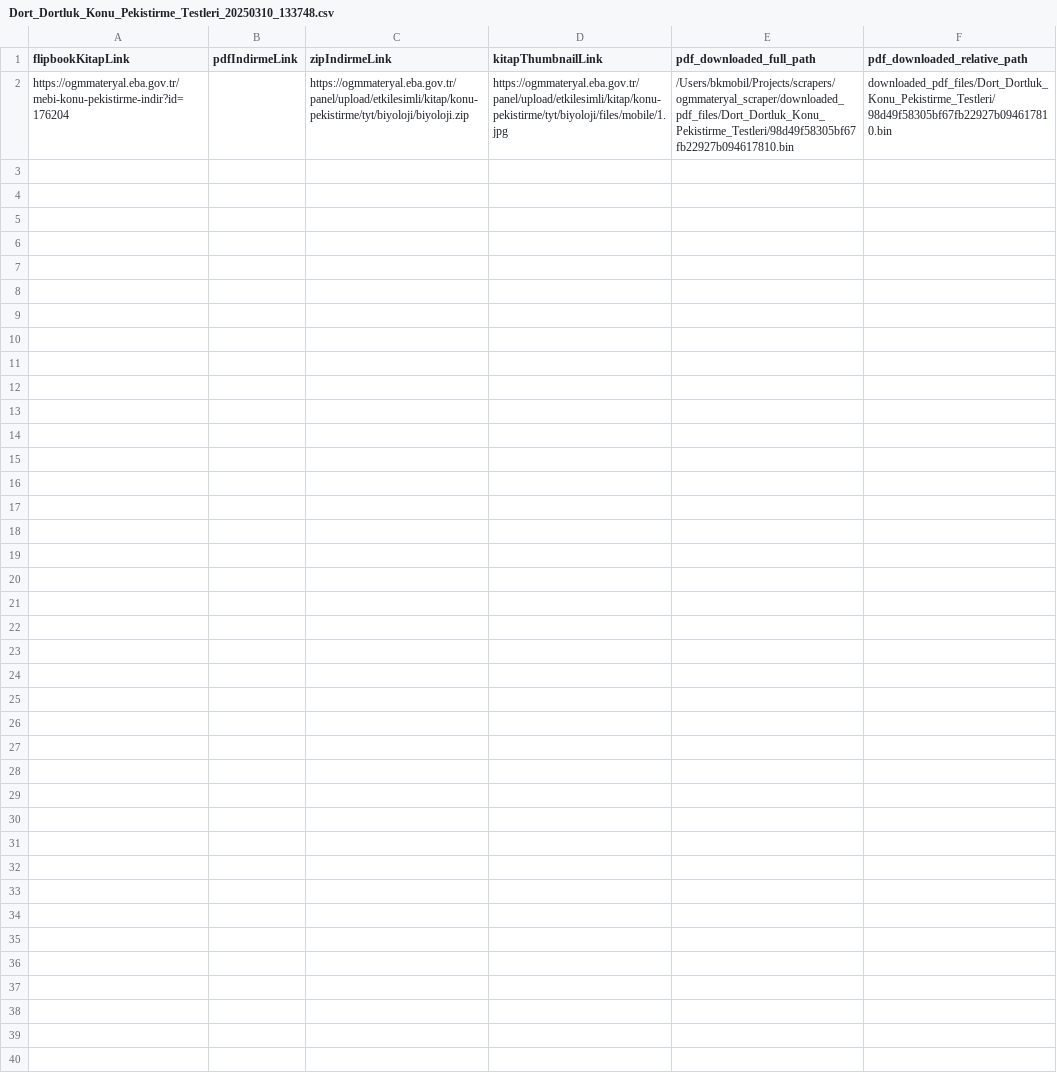
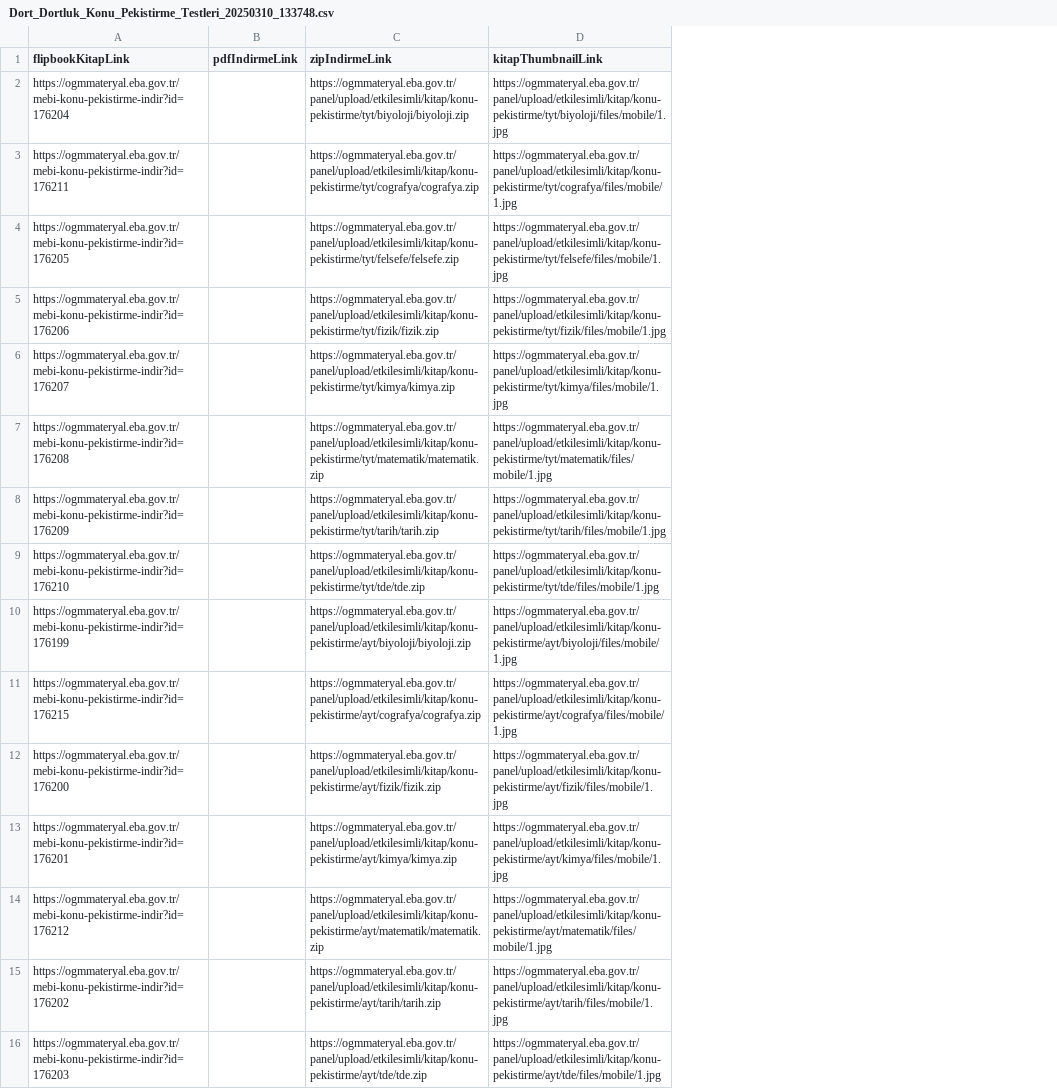
Before and after one commit to snizamaddinov/ogm_scraper, a CSV file: data/Dort_Dortluk_Konu_Pekistirme_Testleri_20250310_133748.csv, drawn as a sheet; removed rows and columns are numbered as before the commit, all else as after; the diff names each change by its address in the sheet, - before the commit and + after, or states it on an @@ line.

```diff
--- a/data/Dort_Dortluk_Konu_Pekistirme_Testleri_20250310_133748.csv
+++ b/data/Dort_Dortluk_Konu_Pekistirme_Testleri_20250310_133748.csv
-column E (pdf_downloaded_full_path), row 2: /Users/bkmobil/Projects/scrapers/ogmmateryal_scraper/downloaded_pdf_files/Dort_Dortluk_Konu_Pekistirme_Testleri/98d49f58305bf67fb22927b094617810.bin
-column F (pdf_downloaded_relative_path), row 2: downloaded_pdf_files/Dort_Dortluk_Konu_Pekistirme_Testleri/98d49f58305bf67fb22927b094617810.bin
+row 3: https://ogmmateryal.eba.gov.tr/mebi-konu-pekistirme-indir?id=176211 |  | https://ogmmateryal.eba.gov.tr/panel/upload/etkilesimli/kitap/konu-pekistirme/tyt/cografya/cografya.zip | https://ogmmateryal.eba.gov.tr/panel/upload/etkilesimli/kitap/konu-pekistirme/tyt/cografya/files/mobile/1.jpg
+row 4: https://ogmmateryal.eba.gov.tr/mebi-konu-pekistirme-indir?id=176205 |  | https://ogmmateryal.eba.gov.tr/panel/upload/etkilesimli/kitap/konu-pekistirme/tyt/felsefe/felsefe.zip | https://ogmmateryal.eba.gov.tr/panel/upload/etkilesimli/kitap/konu-pekistirme/tyt/felsefe/files/mobile/1.jpg
+row 5: https://ogmmateryal.eba.gov.tr/mebi-konu-pekistirme-indir?id=176206 |  | https://ogmmateryal.eba.gov.tr/panel/upload/etkilesimli/kitap/konu-pekistirme/tyt/fizik/fizik.zip | https://ogmmateryal.eba.gov.tr/panel/upload/etkilesimli/kitap/konu-pekistirme/tyt/fizik/files/mobile/1.jpg
+row 6: https://ogmmateryal.eba.gov.tr/mebi-konu-pekistirme-indir?id=176207 |  | https://ogmmateryal.eba.gov.tr/panel/upload/etkilesimli/kitap/konu-pekistirme/tyt/kimya/kimya.zip | https://ogmmateryal.eba.gov.tr/panel/upload/etkilesimli/kitap/konu-pekistirme/tyt/kimya/files/mobile/1.jpg
+row 7: https://ogmmateryal.eba.gov.tr/mebi-konu-pekistirme-indir?id=176208 |  | https://ogmmateryal.eba.gov.tr/panel/upload/etkilesimli/kitap/konu-pekistirme/tyt/matematik/matematik.zip | https://ogmmateryal.eba.gov.tr/panel/upload/etkilesimli/kitap/konu-pekistirme/tyt/matematik/files/mobile/1.jpg
+row 8: https://ogmmateryal.eba.gov.tr/mebi-konu-pekistirme-indir?id=176209 |  | https://ogmmateryal.eba.gov.tr/panel/upload/etkilesimli/kitap/konu-pekistirme/tyt/tarih/tarih.zip | https://ogmmateryal.eba.gov.tr/panel/upload/etkilesimli/kitap/konu-pekistirme/tyt/tarih/files/mobile/1.jpg
+row 9: https://ogmmateryal.eba.gov.tr/mebi-konu-pekistirme-indir?id=176210 |  | https://ogmmateryal.eba.gov.tr/panel/upload/etkilesimli/kitap/konu-pekistirme/tyt/tde/tde.zip | https://ogmmateryal.eba.gov.tr/panel/upload/etkilesimli/kitap/konu-pekistirme/tyt/tde/files/mobile/1.jpg
+row 10: https://ogmmateryal.eba.gov.tr/mebi-konu-pekistirme-indir?id=176199 |  | https://ogmmateryal.eba.gov.tr/panel/upload/etkilesimli/kitap/konu-pekistirme/ayt/biyoloji/biyoloji.zip | https://ogmmateryal.eba.gov.tr/panel/upload/etkilesimli/kitap/konu-pekistirme/ayt/biyoloji/files/mobile/1.jpg
+row 11: https://ogmmateryal.eba.gov.tr/mebi-konu-pekistirme-indir?id=176215 |  | https://ogmmateryal.eba.gov.tr/panel/upload/etkilesimli/kitap/konu-pekistirme/ayt/cografya/cografya.zip | https://ogmmateryal.eba.gov.tr/panel/upload/etkilesimli/kitap/konu-pekistirme/ayt/cografya/files/mobile/1.jpg
+row 12: https://ogmmateryal.eba.gov.tr/mebi-konu-pekistirme-indir?id=176200 |  | https://ogmmateryal.eba.gov.tr/panel/upload/etkilesimli/kitap/konu-pekistirme/ayt/fizik/fizik.zip | https://ogmmateryal.eba.gov.tr/panel/upload/etkilesimli/kitap/konu-pekistirme/ayt/fizik/files/mobile/1.jpg
+row 13: https://ogmmateryal.eba.gov.tr/mebi-konu-pekistirme-indir?id=176201 |  | https://ogmmateryal.eba.gov.tr/panel/upload/etkilesimli/kitap/konu-pekistirme/ayt/kimya/kimya.zip | https://ogmmateryal.eba.gov.tr/panel/upload/etkilesimli/kitap/konu-pekistirme/ayt/kimya/files/mobile/1.jpg
+row 14: https://ogmmateryal.eba.gov.tr/mebi-konu-pekistirme-indir?id=176212 |  | https://ogmmateryal.eba.gov.tr/panel/upload/etkilesimli/kitap/konu-pekistirme/ayt/matematik/matematik.zip | https://ogmmateryal.eba.gov.tr/panel/upload/etkilesimli/kitap/konu-pekistirme/ayt/matematik/files/mobile/1.jpg
+row 15: https://ogmmateryal.eba.gov.tr/mebi-konu-pekistirme-indir?id=176202 |  | https://ogmmateryal.eba.gov.tr/panel/upload/etkilesimli/kitap/konu-pekistirme/ayt/tarih/tarih.zip | https://ogmmateryal.eba.gov.tr/panel/upload/etkilesimli/kitap/konu-pekistirme/ayt/tarih/files/mobile/1.jpg
+row 16: https://ogmmateryal.eba.gov.tr/mebi-konu-pekistirme-indir?id=176203 |  | https://ogmmateryal.eba.gov.tr/panel/upload/etkilesimli/kitap/konu-pekistirme/ayt/tde/tde.zip | https://ogmmateryal.eba.gov.tr/panel/upload/etkilesimli/kitap/konu-pekistirme/ayt/tde/files/mobile/1.jpg
```
Also changed, not shown: data/Cevrimici_Denemeler_20250310_134104.csv, data/Defterim_Kitaplari_20250310_134643.csv, 17 other files.
